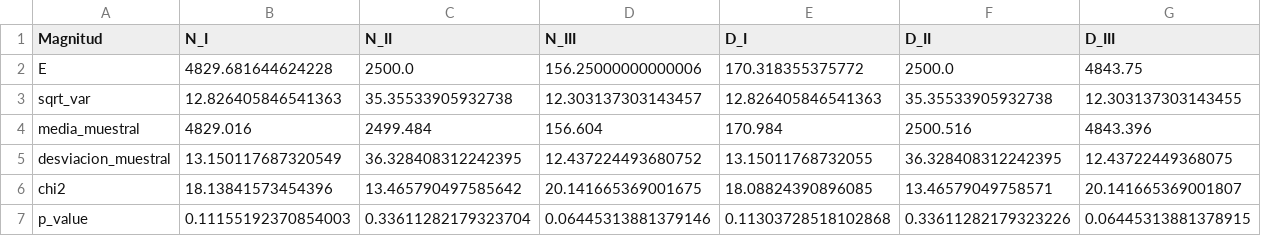
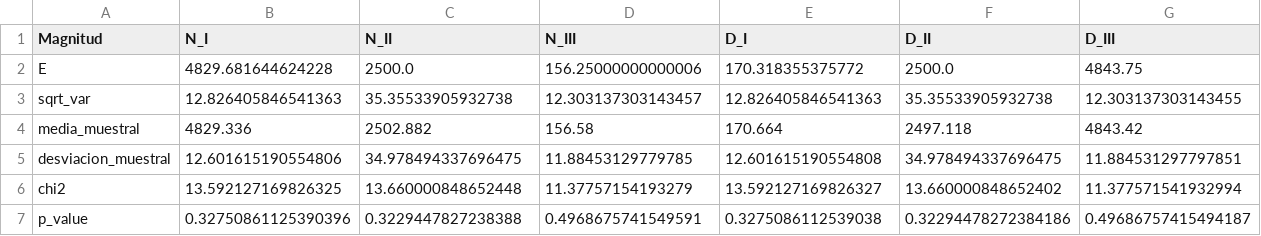
Before and after one commit to Diesolng7/Simulaci-n-Monte-Carlo-de-procesos-de-desintegraci-n-radiactiva-aplicada-a-la-dataci-n-radiom-trica, a CSV file: LÁTEX/TAREA5/tabla_binomial.csv, drawn as a sheet.

```diff
--- a/LÁTEX/TAREA5/tabla_binomial.csv
+++ b/LÁTEX/TAREA5/tabla_binomial.csv
@@ -3,5 +3,5 @@ E,4829.681644624228,2500.0,156.25000000000006,170.318355375772,2500.0,4843.75
 sqrt_var,12.826405846541363,35.35533905932738,12.303137303143457,12.826405846541363,35.35533905932738,12.303137303143455
-media_muestral,4829.016,2499.484,156.604,170.984,2500.516,4843.396
-desviacion_muestral,13.150117687320549,36.328408312242395,12.437224493680752,13.15011768732055,36.328408312242395,12.43722449368075
-chi2,18.13841573454396,13.465790497585642,20.141665369001675,18.08824390896085,13.46579049758571,20.141665369001807
-p_value,0.11155192370854003,0.33611282179323704,0.06445313881379146,0.11303728518102868,0.33611282179323226,0.06445313881378915
+media_muestral,4829.336,2502.882,156.58,170.664,2497.118,4843.42
+desviacion_muestral,12.601615190554806,34.978494337696475,11.88453129779785,12.601615190554808,34.978494337696475,11.884531297797851
+chi2,13.592127169826325,13.660000848652448,11.37757154193279,13.592127169826327,13.660000848652402,11.377571541932994
+p_value,0.32750861125390396,0.3229447827238388,0.4968675741549591,0.3275086112539038,0.32294478272384186,0.49686757415494187
```
Also changed, not shown: LÁTEX/TAREA5/histogramas_N_D_500_trayectorias.csv, LÁTEX/TAREA5/tabla_poisson.csv, 13 other files.
